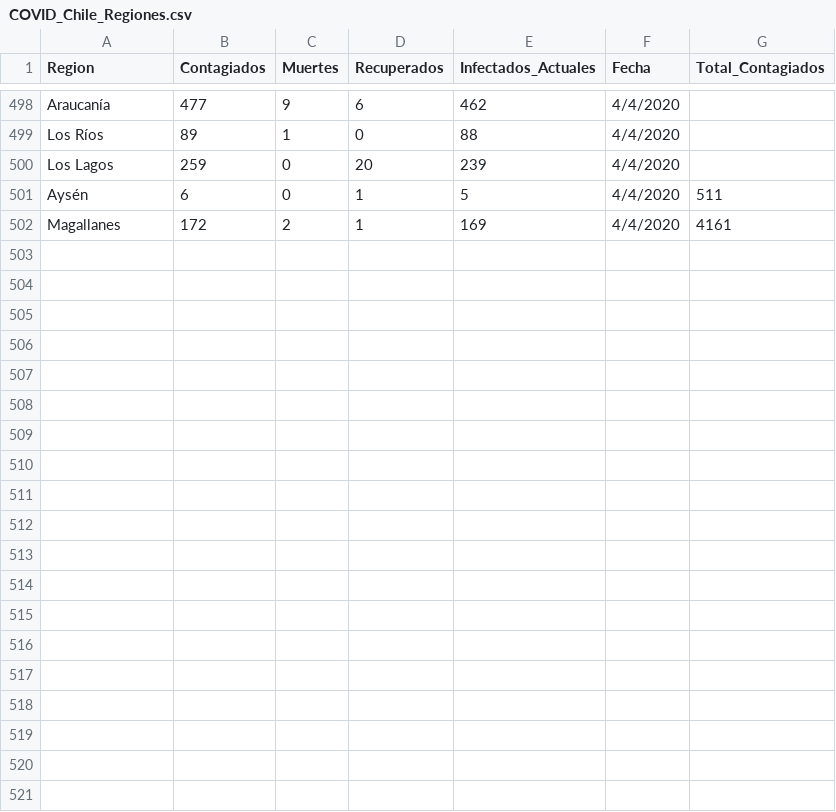
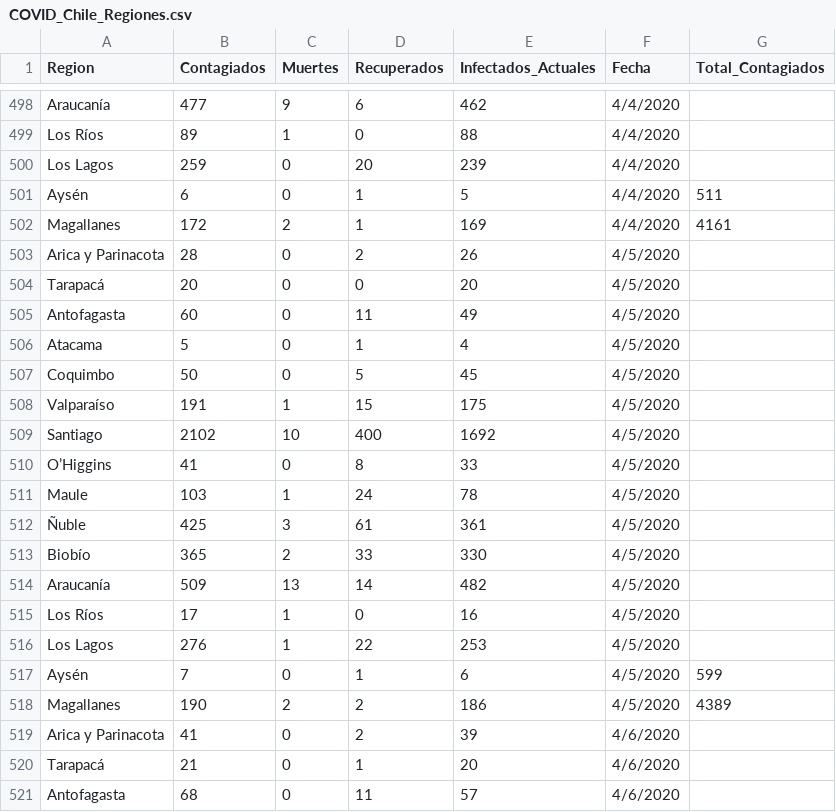
Before and after one commit to guille-c/COVID-19, a CSV file: data/COVID_Chile_Regiones.csv, drawn as a sheet; only a part is shown, gaps mark what is left out; the diff covers the shown part only; the diff names each change by its address in the sheet, - before the commit and + after, or states it on an @@ line.

Commit message:
Update data to April 6

```diff
--- a/data/COVID_Chile_Regiones.csv
+++ b/data/COVID_Chile_Regiones.csv
+row 503: Arica y Parinacota | 28 | 0 | 2 | 26 | 4/5/2020
+row 504: Tarapacá | 20 | 0 | 0 | 20 | 4/5/2020
+row 505: Antofagasta | 60 | 0 | 11 | 49 | 4/5/2020
+row 506: Atacama | 5 | 0 | 1 | 4 | 4/5/2020
+row 507: Coquimbo | 50 | 0 | 5 | 45 | 4/5/2020
+row 508: Valparaíso | 191 | 1 | 15 | 175 | 4/5/2020
+row 509: Santiago | 2102 | 10 | 400 | 1692 | 4/5/2020
+row 510: O’Higgins | 41 | 0 | 8 | 33 | 4/5/2020
+row 511: Maule | 103 | 1 | 24 | 78 | 4/5/2020
+row 512: Ñuble | 425 | 3 | 61 | 361 | 4/5/2020
+row 513: Biobío | 365 | 2 | 33 | 330 | 4/5/2020
+row 514: Araucanía | 509 | 13 | 14 | 482 | 4/5/2020
+row 515: Los Ríos | 17 | 1 | 0 | 16 | 4/5/2020
+row 516: Los Lagos | 276 | 1 | 22 | 253 | 4/5/2020
+row 517: Aysén | 7 | 0 | 1 | 6 | 4/5/2020 | 599
+row 518: Magallanes | 190 | 2 | 2 | 186 | 4/5/2020 | 4389
+row 519: Arica y Parinacota | 41 | 0 | 2 | 39 | 4/6/2020
+row 520: Tarapacá | 21 | 0 | 1 | 20 | 4/6/2020
+row 521: Antofagasta | 68 | 0 | 11 | 57 | 4/6/2020
```
Also changed, not shown: 13 added rows elsewhere in this file.
